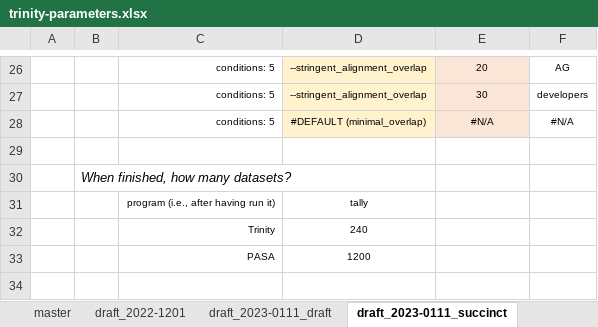
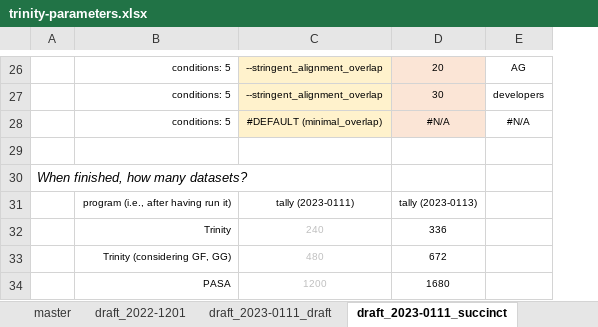
Before and after one commit to kalavattam/2023_Greenlaw-et-al, an Excel workbook: results/2022-1101/notebook/trinity-parameters.xlsx, sheet draft_2023-0111_succinct, drawn as a sheet; only a part is shown, gaps mark what is left out; values as stored, in another font and other column widths than the file's, no borders; removed rows and columns are numbered as before the commit, all else as after; the diff covers the shown part only; the diff names each change by its address in the sheet, - before the commit and + after, or states it on an @@ line.

```diff
--- a/results/2022-1101/notebook/trinity-parameters.xlsx (sheet draft_2023-0111_succinct)
+++ b/results/2022-1101/notebook/trinity-parameters.xlsx (sheet draft_2023-0111_succinct)
-column A, empty
-row 31:  |  | program (i.e., after having run it) | tally
+row 31:  | program (i.e., after having run it) | tally (2023-0111) | tally (2023-0113)
-C32 text colour: black
+C32 text colour: #BFBFBF
-D32: (empty)
+D32: 336
+row 33:  | Trinity (considering GF, GG) | 480 | 672
-C34 text colour: black
+C34 text colour: #BFBFBF
-D34: (empty)
+D34: 1680
```
Also changed, not shown: 19 edited cells and cell formats elsewhere in this sheet, sheet draft_2023-0111_draft, 3 other files.
